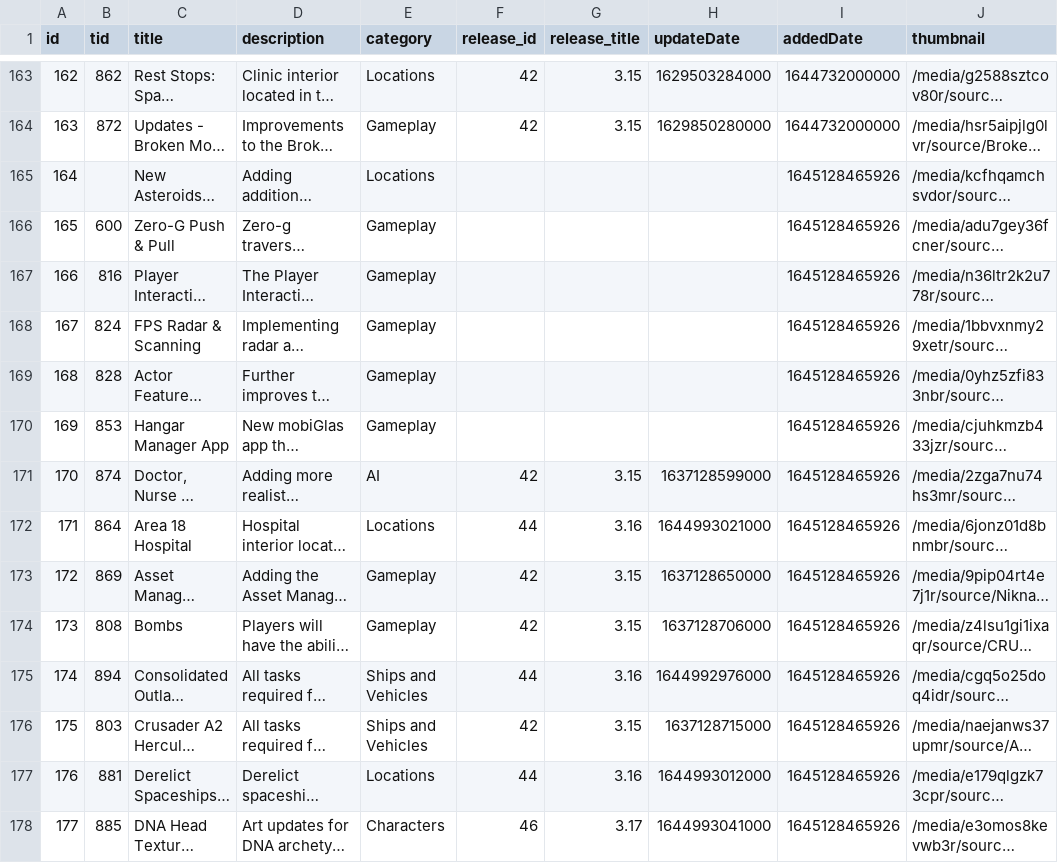
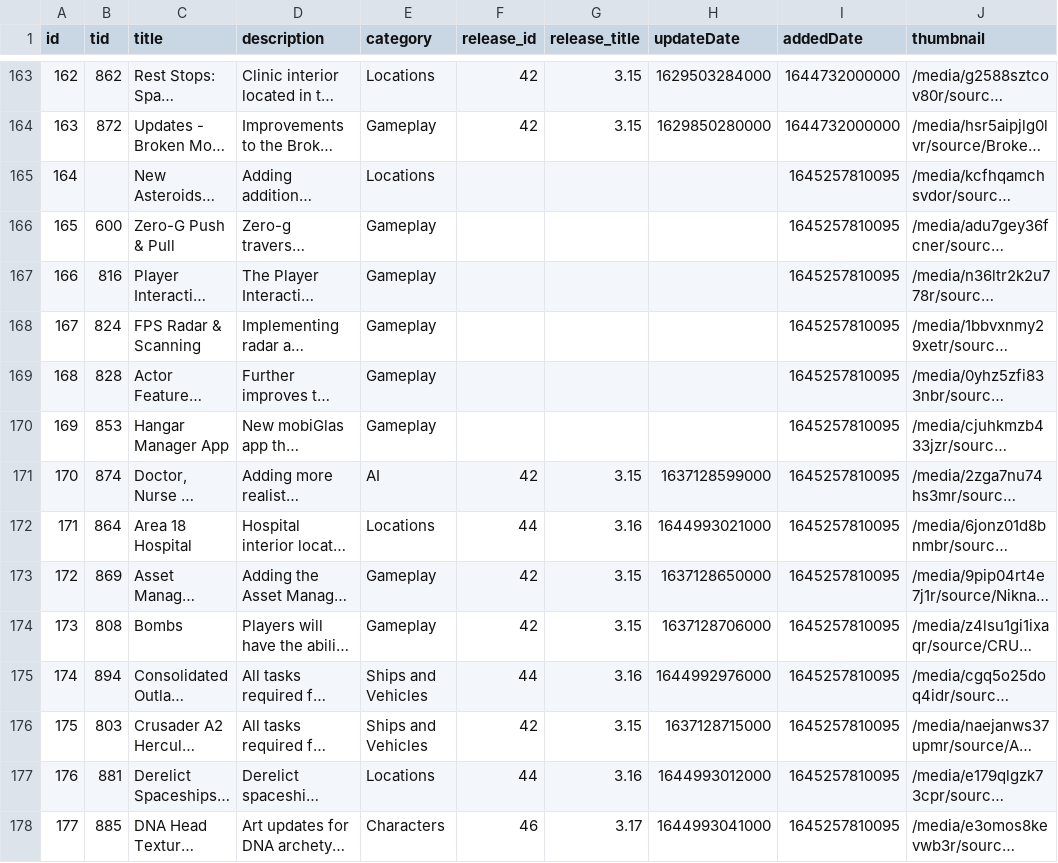
Before and after one commit to ShinyHobo/shinyhobo.github.io, a CSV file: data/card_diff.csv, drawn as a sheet; only a part is shown, gaps mark what is left out; long unchanged cells end in …; the diff covers the shown part only; the diff names each change by its address in the sheet, - before the commit and + after, or states it on an @@ line.

Commit message:
Updating data and snapshots

```diff
--- a/data/card_diff.csv
+++ b/data/card_diff.csv
-I165:I178 (addedDate): 1645128465926
+I165:I178 (addedDate): 1645257810095
```
Also changed, not shown: 18 edited cells elsewhere in this file, data/deliverable_diff.csv, data/team_diff.csv, 2 other files.
